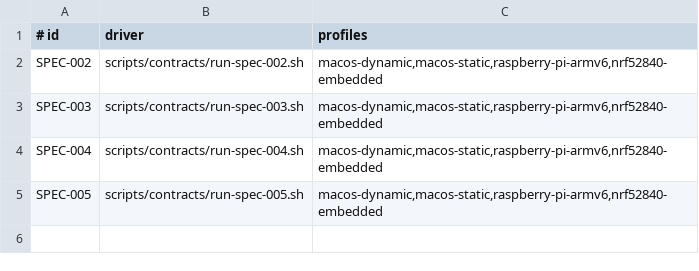
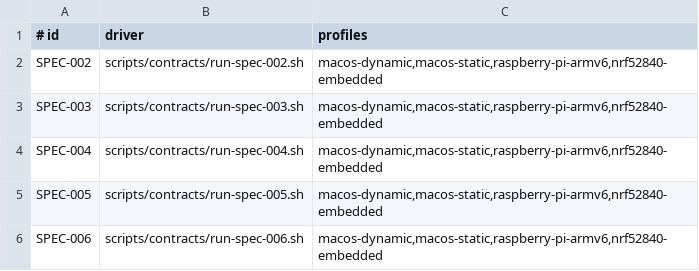
Before and after one commit to level-two/GiftUI, a TSV file: scripts/contracts/driver-registry.tsv, drawn as a sheet; the diff names each change by its address in the sheet, - before the commit and + after, or states it on an @@ line.

Commit message:
Add SPEC-006 contract driver

```diff
--- a/scripts/contracts/driver-registry.tsv
+++ b/scripts/contracts/driver-registry.tsv
+row 6: SPEC-006 | scripts/contracts/run-spec-006.sh | macos-dynamic,macos-static,raspberry-pi-armv6,nrf52840-embedded
```
Also changed, not shown: 4 other files.
